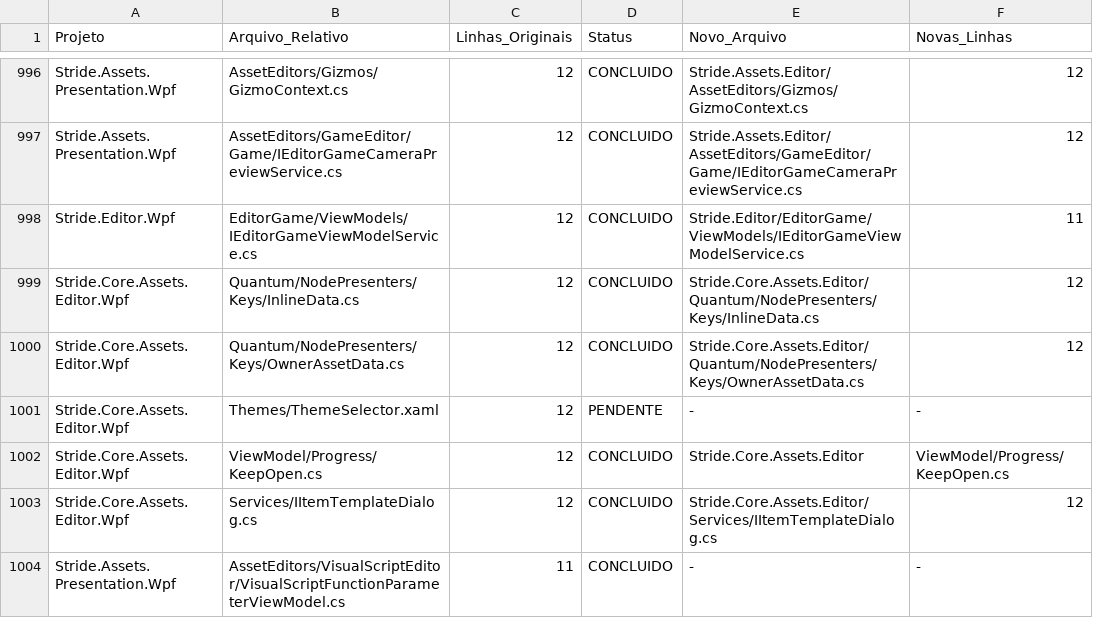
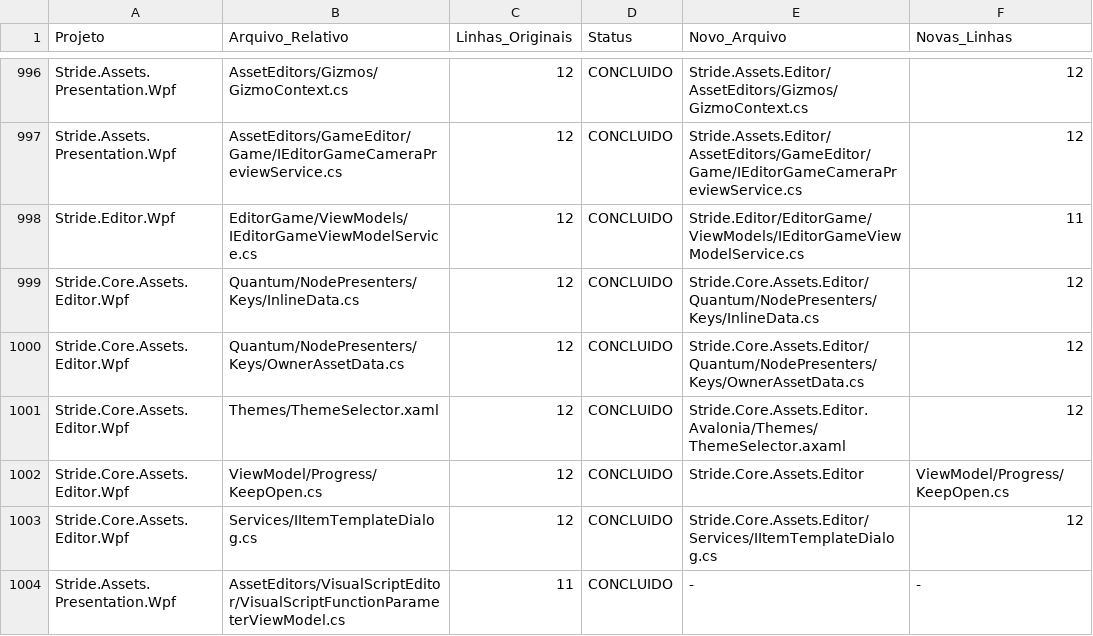
Before and after one commit to bruno33223/stride, a TSV file: cockpit-agent/MAPPING_TASKLIST.tsv, drawn as a sheet; only a part is shown, gaps mark what is left out; the diff covers the shown part only.

Commit message:
feat(p33): consagrar Marco P33 - Temas, Dicionários e Recursos (1.022/1.022 - 100% Stride Game Studio no Linux Nativo)

```diff
--- a/cockpit-agent/MAPPING_TASKLIST.tsv
+++ b/cockpit-agent/MAPPING_TASKLIST.tsv
@@ -1000,3 +1000,3 @@ Stride.Core.Assets.Editor.Wpf	Quantum/NodePresenters/Keys/InlineData.cs	12	CONCL
 Stride.Core.Assets.Editor.Wpf	Quantum/NodePresenters/Keys/OwnerAssetData.cs	12	CONCLUIDO	Stride.Core.Assets.Editor/Quantum/NodePresenters/Keys/OwnerAssetData.cs	12
-Stride.Core.Assets.Editor.Wpf	Themes/ThemeSelector.xaml	12	PENDENTE	-	-
+Stride.Core.Assets.Editor.Wpf	Themes/ThemeSelector.xaml	12	CONCLUIDO	Stride.Core.Assets.Editor.Avalonia/Themes/ThemeSelector.axaml	12
 Stride.Core.Assets.Editor.Wpf	ViewModel/Progress/KeepOpen.cs	12	CONCLUIDO	Stride.Core.Assets.Editor	ViewModel/Progress/KeepOpen.cs
```
Also changed, not shown: 48 edited cells elsewhere in this file, 27 other files.
